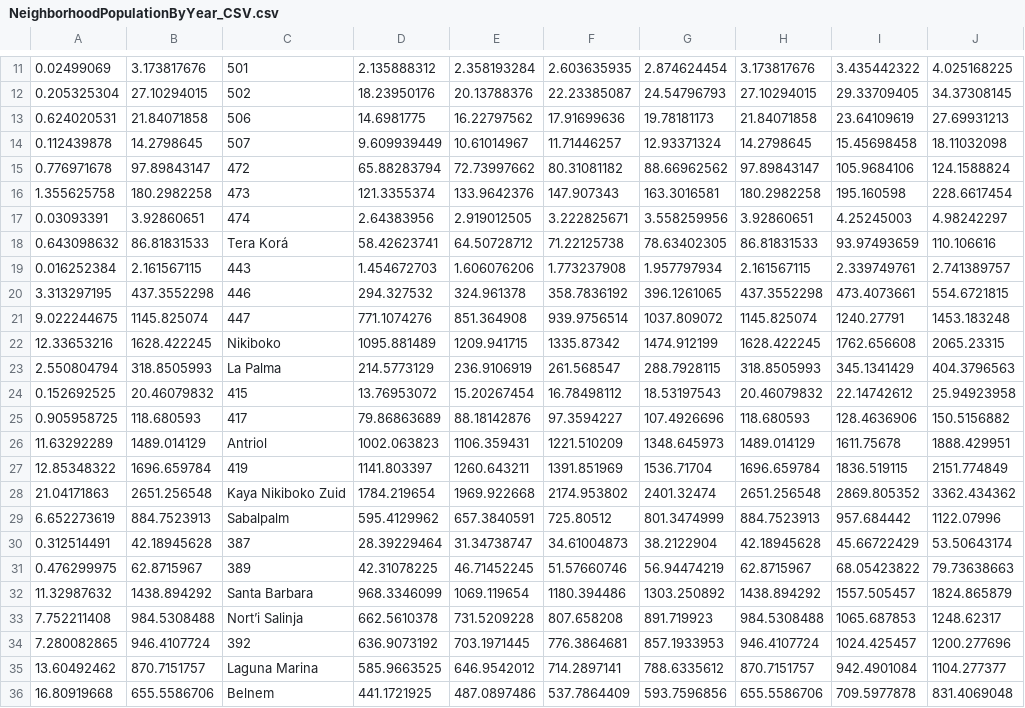
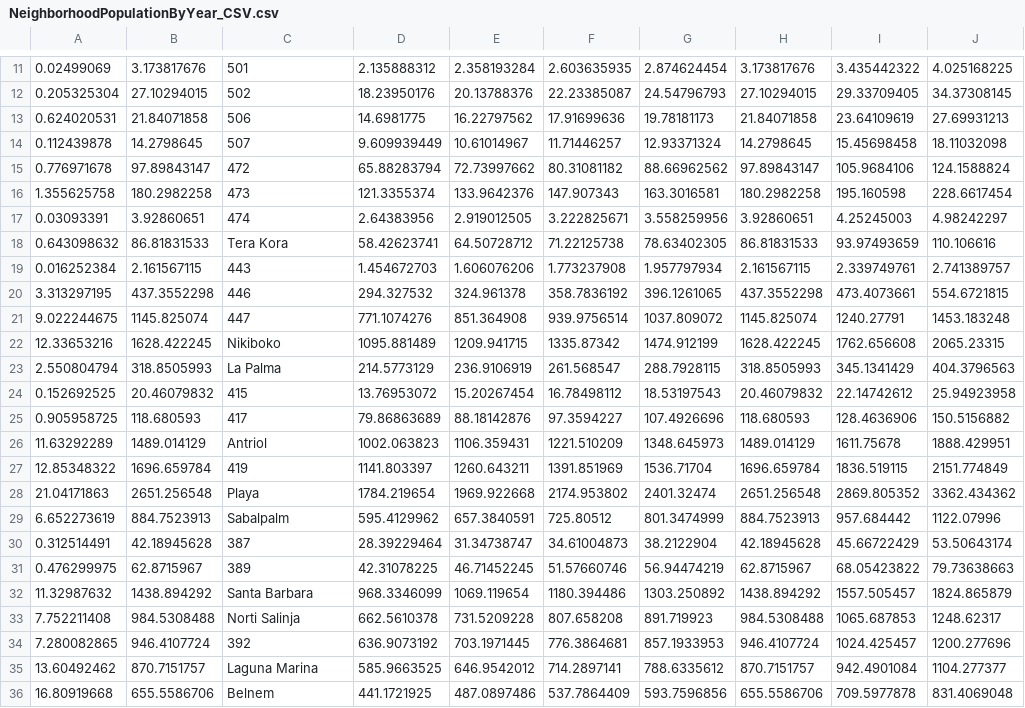
Before and after one commit to desmond-lartey/BonaireWebMap, a CSV file: newlyexportedshp/NeighborhoodPopulationByYear_CSV.csv, drawn as a sheet; only a part is shown, gaps mark what is left out; the diff names each change by its address in the sheet, - before the commit and + after, or states it on an @@ line.

```diff
--- a/newlyexportedshp/NeighborhoodPopulationByYear_CSV.csv
+++ b/newlyexportedshp/NeighborhoodPopulationByYear_CSV.csv
-C18: Tera Korá
+C18: Tera Kora
-C28: Kaya Nikiboko Zuid
+C28: Playa
-C33: Nort’i Salinja
+C33: Norti Salinja
```
